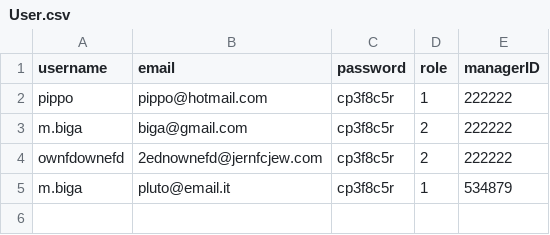
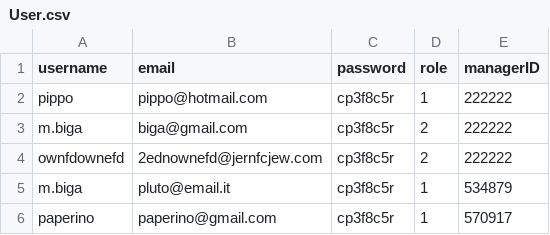
Before and after one commit to MattiaBiga200701/TimePlanApp, a CSV file: src/main/resources/it/florentino/dark/timeplanapp/persistence/CSV/User.csv, drawn as a sheet.

Commit message:
update with csv alternative dataBase

```diff
--- a/src/main/resources/it/florentino/dark/timeplanapp/persistence/CSV/User.csv
+++ b/src/main/resources/it/florentino/dark/timeplanapp/persistence/CSV/User.csv
@@ -5 +5,2 @@ ownfdownefd,2ednownefd@jernfcjew.com,cp3f8c5r,2,222222
 m.biga,pluto@email.it,cp3f8c5r,1,534879
+paperino,paperino@gmail.com,cp3f8c5r,1,570917
```
Also changed, not shown: 1 other file.
